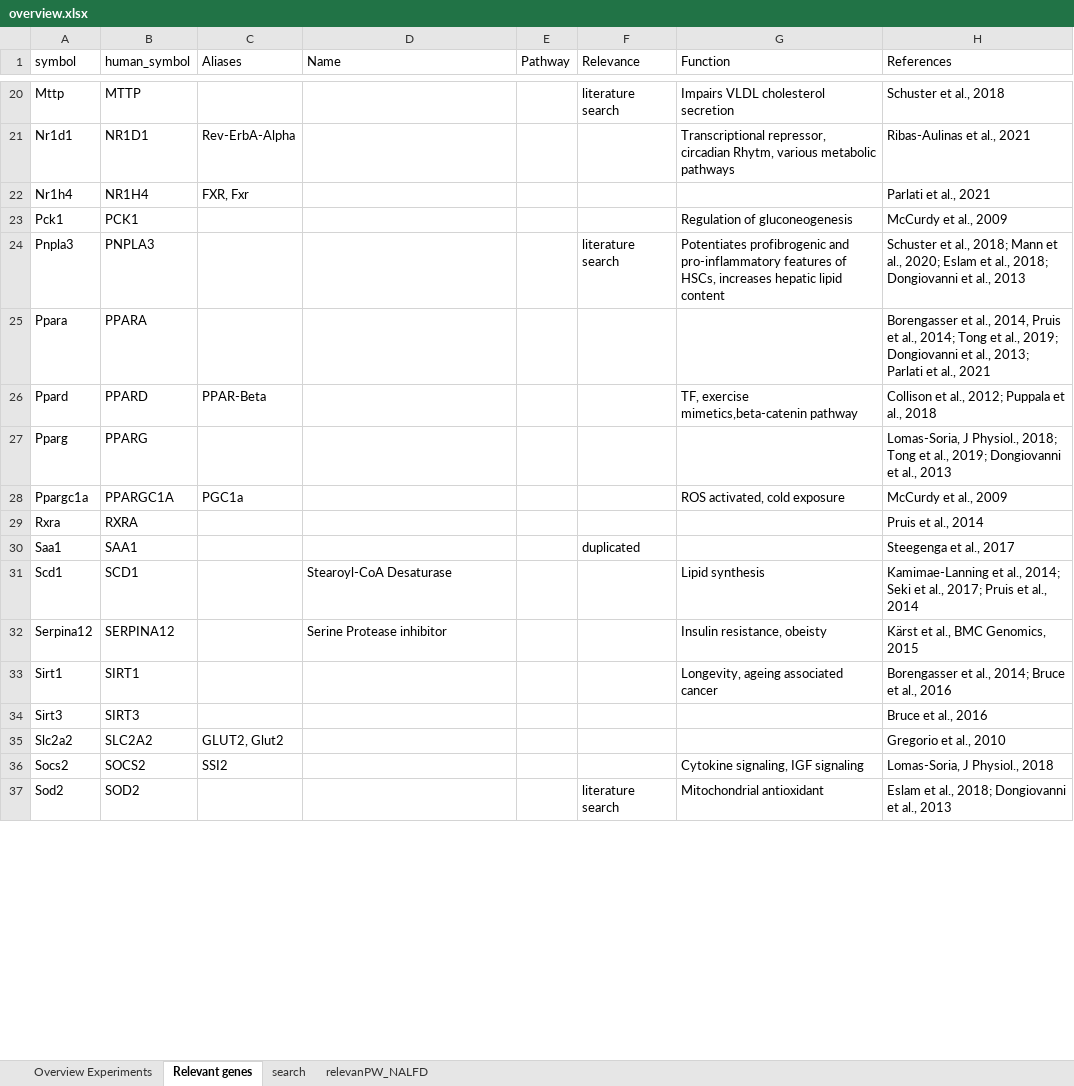
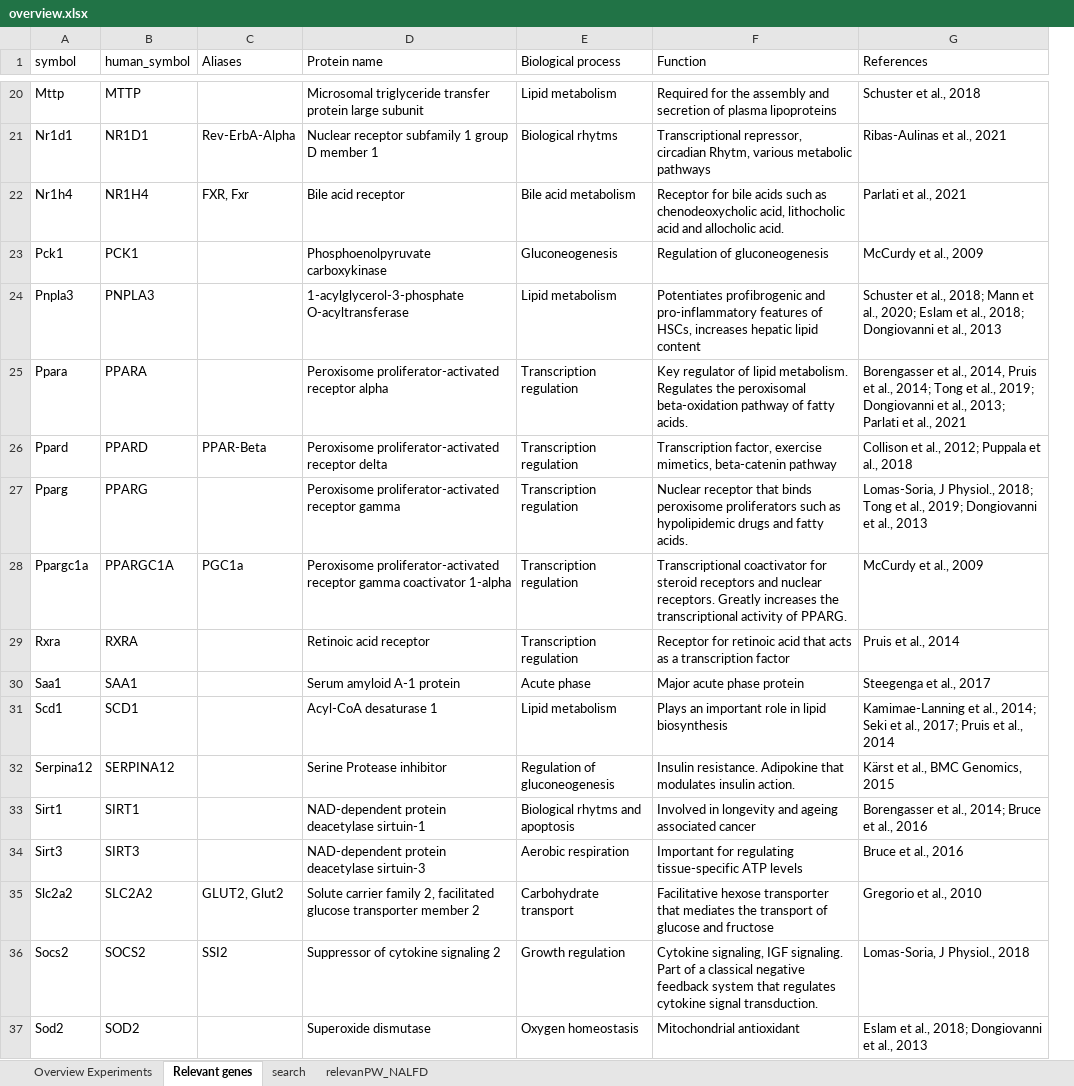
Before and after one commit to moecklib/IGA_maternalobesity, an Excel workbook: overview.xlsx, sheet Relevant genes, drawn as a sheet; only a part is shown, gaps mark what is left out; values as stored, in another font and other column widths than the file's, no borders; removed rows and columns are numbered as before the commit, all else as after; the diff covers the shown part only; the diff names each change by its address in the sheet, - before the commit and + after, or states it on an @@ line.

Commit message:
Completed empty fields for the overview file.

```diff
--- a/overview.xlsx (sheet Relevant genes)
+++ b/overview.xlsx (sheet Relevant genes)
-column E (Pathway), empty
-column F (Relevance), rows 20-37: literature search |  |  |  | literature search |  |  |  |  |  | duplicated |  |  |  |  |  |  | literature search
+column E (Biological process), rows 20-37: Lipid metabolism | Biological rhytms | Bile acid metabolism | Gluconeogenesis | Lipid metabolism | Transcription regulation | Transcription regulation | Transcription regulation | Transcription regulation | Transcription regulation | Acute phase | Lipid metabolism | Regulation of gluconeogenesis | Biological rhytms and apoptosis | Aerobic respiration | Carbohydrate transport | Growth regulation | Oxygen homeostasis
-D1: Name
+D1: Protein name
-D20 (Protein name): (empty)
+D20 (Protein name): Microsomal triglyceride transfer protein large subunit
-F20 (Function): Impairs VLDL cholesterol secretion
+F20 (Function): Required for the assembly and secretion of plasma lipoproteins
-D21 (Protein name): (empty)
+D21 (Protein name): Nuclear receptor subfamily 1 group D member 1
-D22 (Protein name): (empty)
+D22 (Protein name): Bile acid receptor
-F22 (Function): (empty)
+F22 (Function): Receptor for bile acids such as chenodeoxycholic acid, lithocholic acid and allocholic acid.
-D23 (Protein name): (empty)
+D23 (Protein name): Phosphoenolpyruvate carboxykinase
-D24 (Protein name): (empty)
+D24 (Protein name): 1-acylglycerol-3-phosphate O-acyltransferase
-D25 (Protein name): (empty)
+D25 (Protein name): Peroxisome proliferator-activated receptor alpha
-F25 (Function): (empty)
+F25 (Function): Key regulator of lipid metabolism. Regulates the peroxisomal beta-oxidation pathway of fatty acids.
-D26 (Protein name): (empty)
+D26 (Protein name): Peroxisome proliferator-activated receptor delta
-F26 (Function): TF, exercise mimetics,beta-catenin pathway
+F26 (Function): Transcription factor, exercise mimetics, beta-catenin pathway
-D27 (Protein name): (empty)
+D27 (Protein name): Peroxisome proliferator-activated receptor gamma
-F27 (Function): (empty)
+F27 (Function): Nuclear receptor that binds peroxisome proliferators such as hypolipidemic drugs and fatty acids.
-D28 (Protein name): (empty)
+D28 (Protein name): Peroxisome proliferator-activated receptor gamma coactivator 1-alpha
-F28 (Function): ROS activated, cold exposure
+F28 (Function): Transcriptional coactivator for steroid receptors and nuclear receptors. Greatly increases the transcriptional activity of PPARG.
-D29 (Protein name): (empty)
+D29 (Protein name): Retinoic acid receptor
-F29 (Function): (empty)
+F29 (Function): Receptor for retinoic acid that acts as a transcription factor
-D30 (Protein name): (empty)
+D30 (Protein name): Serum amyloid A-1 protein
-F30 (Function): (empty)
+F30 (Function): Major acute phase protein
-D31 (Protein name): Stearoyl-CoA Desaturase
+D31 (Protein name): Acyl-CoA desaturase 1
-F31 (Function): Lipid synthesis
+F31 (Function): Plays an important role in lipid biosynthesis
-F32 (Function): Insulin resistance, obeisty
+F32 (Function): Insulin resistance. Adipokine that modulates insulin action.
-D33 (Protein name): (empty)
+D33 (Protein name): NAD-dependent protein deacetylase sirtuin-1
-F33 (Function): Longevity, ageing associated cancer
+F33 (Function): Involved in longevity and ageing associated cancer
-D34 (Protein name): (empty)
+D34 (Protein name): NAD-dependent protein deacetylase sirtuin-3
-F34 (Function): (empty)
+F34 (Function): Important for regulating tissue-specific ATP levels
-D35 (Protein name): (empty)
+D35 (Protein name): Solute carrier family 2, facilitated glucose transporter member 2
-F35 (Function): (empty)
+F35 (Function): Facilitative hexose transporter that mediates the transport of glucose and fructose
-D36 (Protein name): (empty)
+D36 (Protein name): Suppressor of cytokine signaling 2
-F36 (Function): …signaling, IGF signaling
+F36 (Function): …signaling, IGF signaling. Part of a classical negative feedback system that regulates cytokine signal transduction.
-D37 (Protein name): (empty)
+D37 (Protein name): Superoxide dismutase
```
Also changed, not shown: 40 edited cells elsewhere in this sheet, sheet relevanPW_NALFD.
